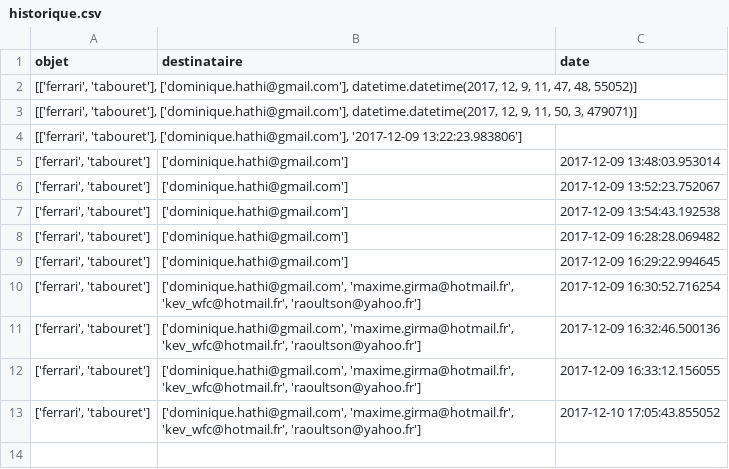
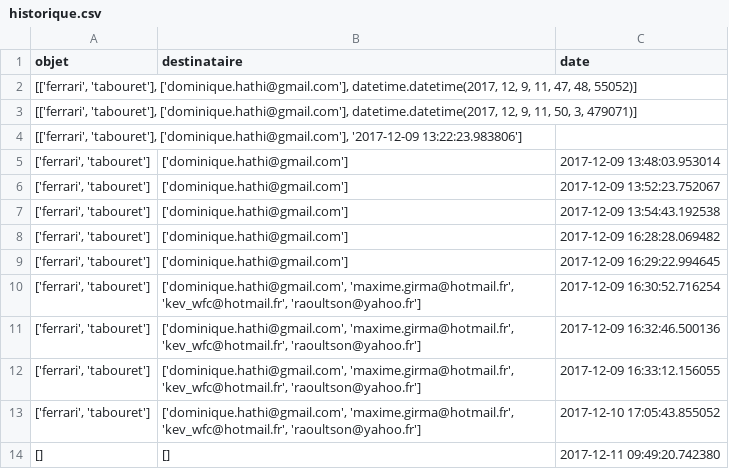
Before and after one commit to DomHaHmoD/lateam, a CSV file: src/historique.csv, drawn as a sheet; the diff names each change by its address in the sheet, - before the commit and + after, or states it on an @@ line.

```diff
--- a/src/historique.csv
+++ b/src/historique.csv
+row 14: [] | [] | 2017-12-11 09:49:20.742380
```
Also changed, not shown: 4 other files.
